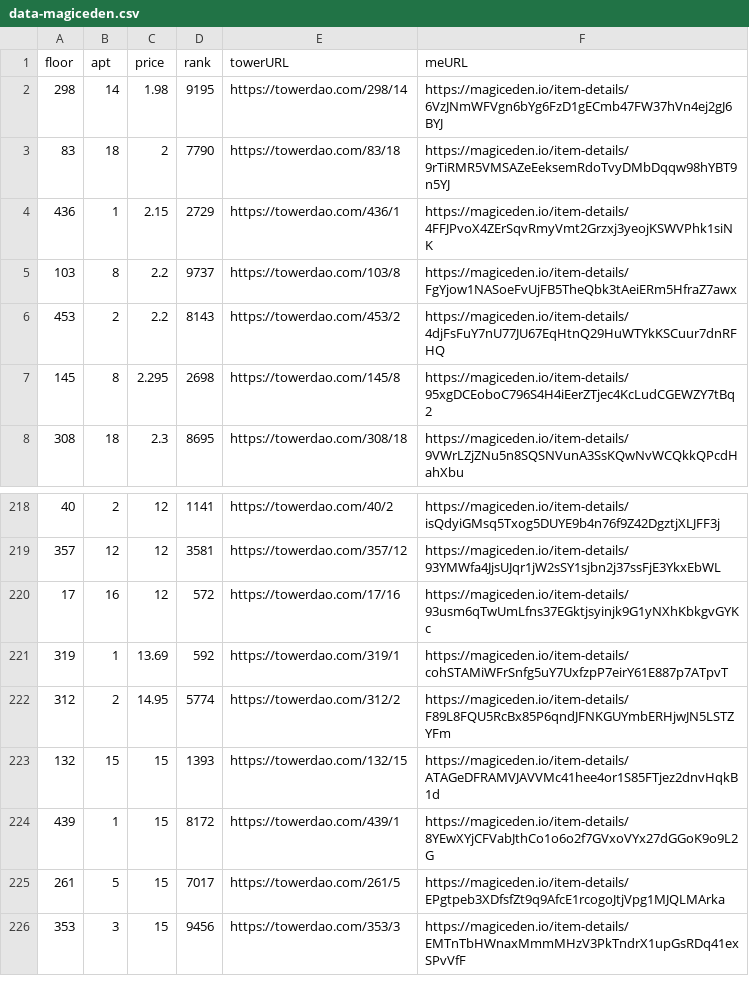
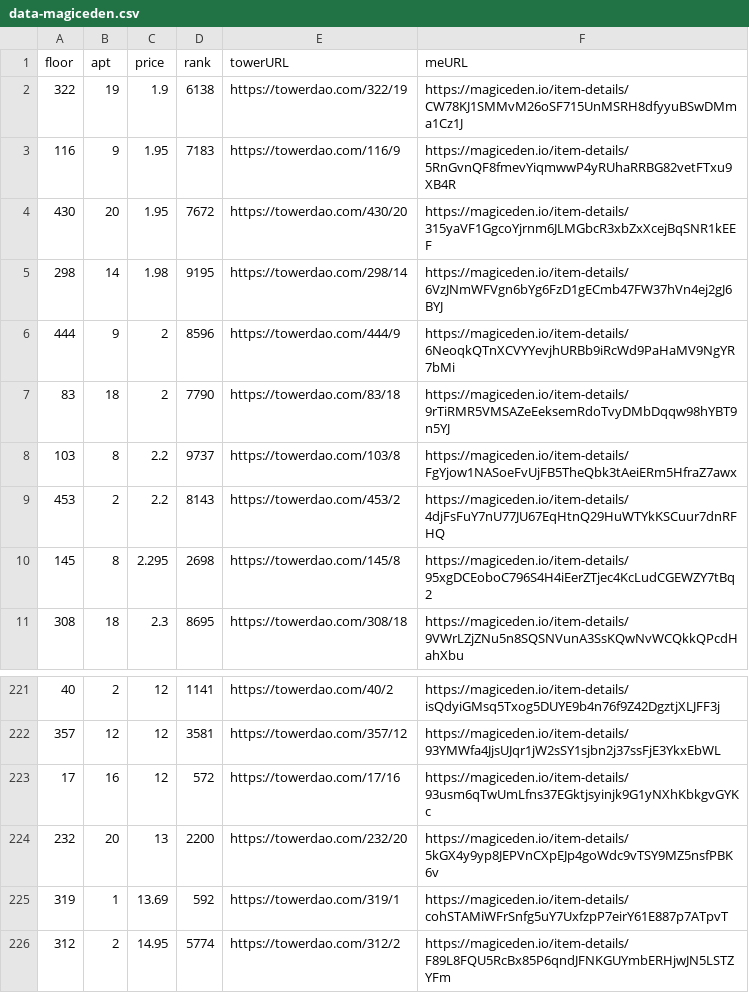
Before and after one commit to braposo/thetower-monitor, a CSV file: data-magiceden.csv, drawn as a sheet; only a part is shown, gaps mark what is left out; the shorter side is filled out with more unchanged rows; removed rows and columns are numbered as before the commit, all else as after; the diff names each change by its address in the sheet, - before the commit and + after, or states it on an @@ line.

Commit message:
Flat: latest data (2021-11-05T00:57:31.646Z) {   "date": "2021-11-05T00:57:31.646Z",   "files": [     {       "name": "data-magiceden.csv",       "deltaBytes": 492,       "source": "https://api-mainnet.magiceden.io/rpc/getListedNFTsByQuery?q=%7B%22%24match%22%3A%7B%22collectionSymbol%22%3A%22the_tower%22%7D%2C%22%24sort%22%3A%7B%22takerAmount%22%3A1%2C%22createdAt%22%3A-1%7D%7D"     },     {       "name": "data-solanart.csv",       "deltaBytes": -132,       "source": "https://qzlsklfacc.medianetwork.cloud/nft_for_sale?collection=thetower"     }   ] }

```diff
--- a/data-magiceden.csv
+++ b/data-magiceden.csv
+row 2: 322 | 19 | 1.9 | 6138 | https://towerdao.com/322/19 | https://magiceden.io/item-details/CW78KJ1SMMvM26oSF715UnMSRH8dfyyuBSwDMma1Cz1J
+row 3: 116 | 9 | 1.95 | 7183 | https://towerdao.com/116/9 | https://magiceden.io/item-details/5RnGvnQF8fmevYiqmwwP4yRUhaRRBG82vetFTxu9XB4R
+row 4: 430 | 20 | 1.95 | 7672 | https://towerdao.com/430/20 | https://magiceden.io/item-details/315yaVF1GgcoYjrnm6JLMGbcR3xbZxXcejBqSNR1kEEF
+row 6: 444 | 9 | 2 | 8596 | https://towerdao.com/444/9 | https://magiceden.io/item-details/6NeoqkQTnXCVYYevjhURBb9iRcWd9PaHaMV9NgYR7bMi
-row 4: 436 | 1 | 2.15 | 2729 | https://towerdao.com/436/1 | https://magiceden.io/item-details/4FFJPvoX4ZErSqvRmyVmt2Grzxj3yeojKSWVPhk1siNK
+row 224: 232 | 20 | 13 | 2200 | https://towerdao.com/232/20 | https://magiceden.io/item-details/5kGX4y9yp8JEPVnCXpEJp4goWdc9vTSY9MZ5nsfPBK6v
```
Also changed, not shown: data-solanart.csv.
